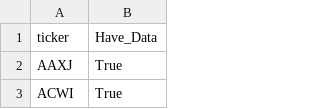
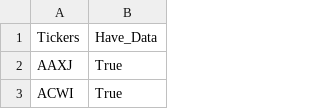
Before and after one commit to BlakeUribe/Portfolio_py, a CSV file: data/raw/etf_data_cleaned.csv, drawn as a sheet; only a part is shown.

```diff
--- a/data/raw/etf_data_cleaned.csv
+++ b/data/raw/etf_data_cleaned.csv
@@ -1,2 +1,2 @@
-ticker,Have_Data
+Tickers,Have_Data
 AAXJ,True
```
Also changed, not shown: data/clean/backtest_results.csv, data/clean/filtered_valuation_df.csv, 19 other files.
